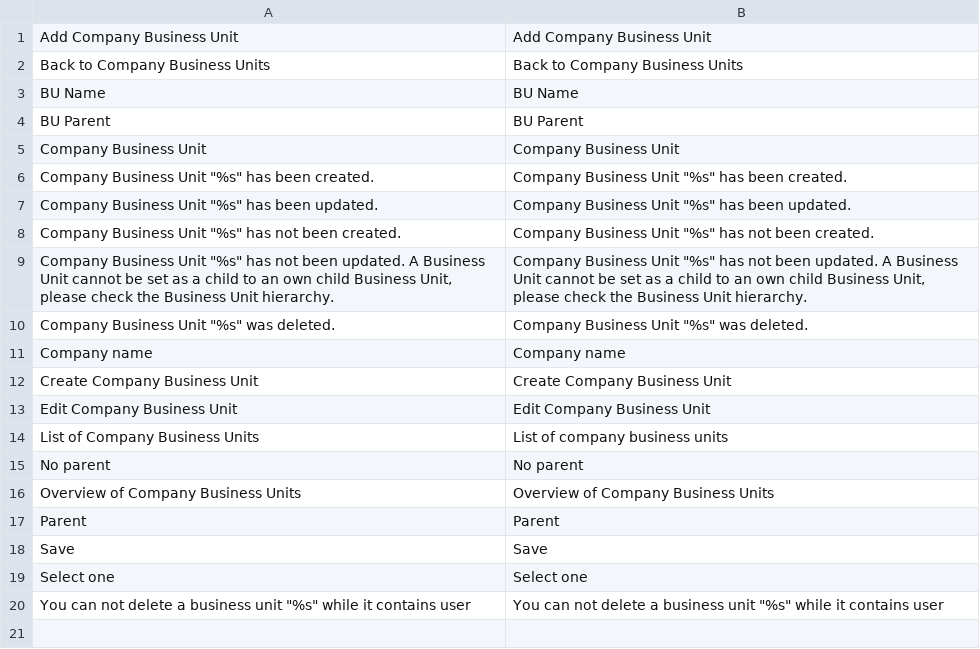
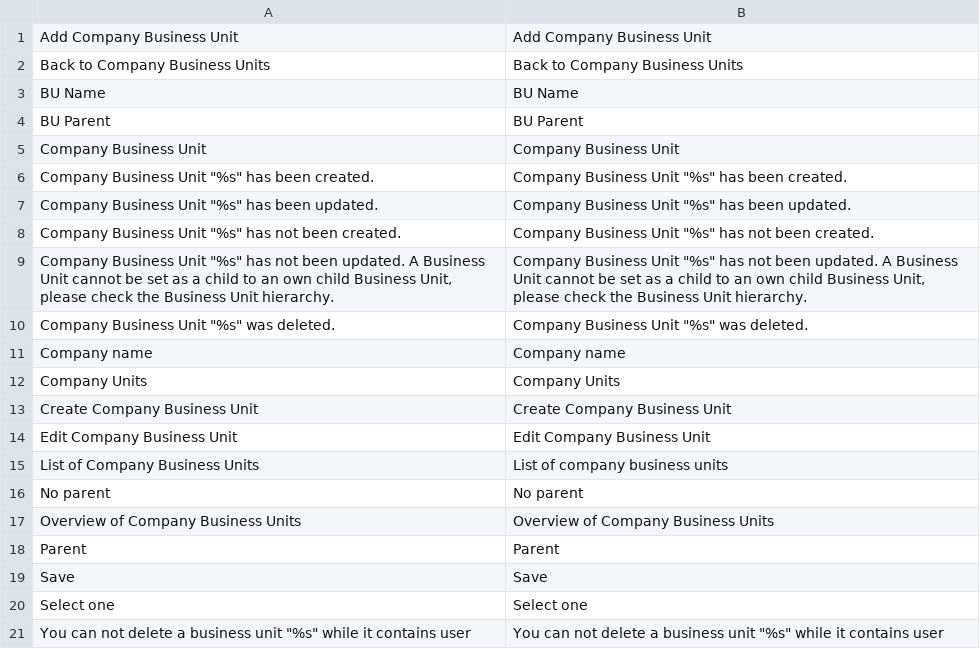
Before and after one commit to spryker/company-business-unit-gui, a CSV file: data/translation/Zed/en_US.csv, drawn as a sheet.

```diff
--- a/data/translation/Zed/en_US.csv
+++ b/data/translation/Zed/en_US.csv
@@ -11,2 +11,3 @@
 "Company name","Company name"
+"Company Units","Company Units"
 "Create Company Business Unit","Create Company Business Unit"
```
Also changed, not shown: data/translation/Zed/de_DE.csv.
